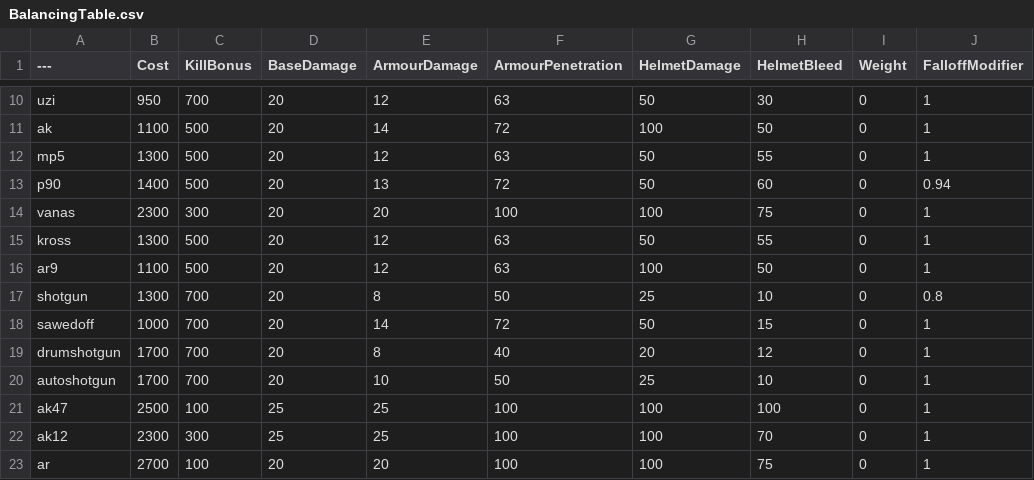
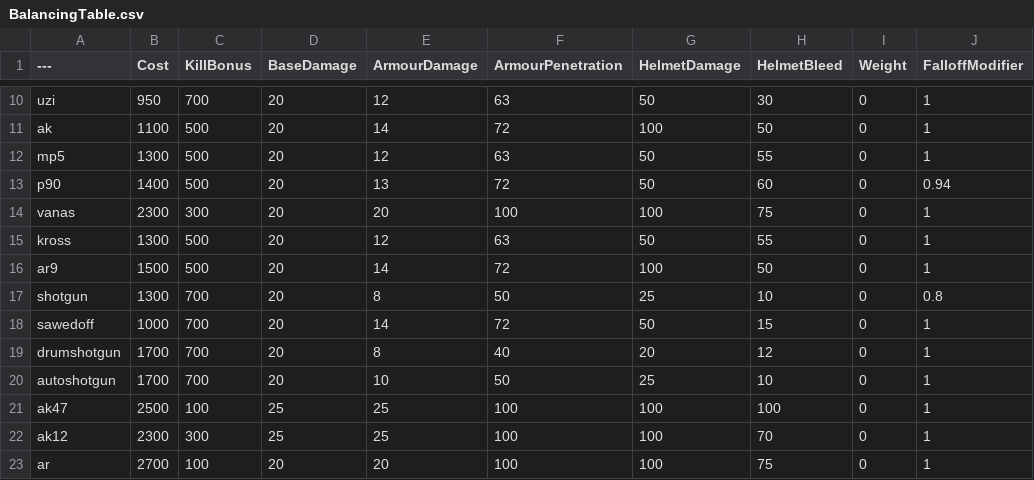
Before and after one commit to Mafuyu03/BalancingTable, a CSV file: BalancingTable.csv, drawn as a sheet; only a part is shown, gaps mark what is left out; the diff names each change by its address in the sheet, - before the commit and + after, or states it on an @@ line.

Commit message:
Update BalancingTable.csv

```diff
--- a/BalancingTable.csv
+++ b/BalancingTable.csv
-B16 (Cost): 1100
+B16 (Cost): 1500
-E16 (ArmourDamage): 12
+E16 (ArmourDamage): 14
-F16 (ArmourPenetration): 63
+F16 (ArmourPenetration): 72
```
